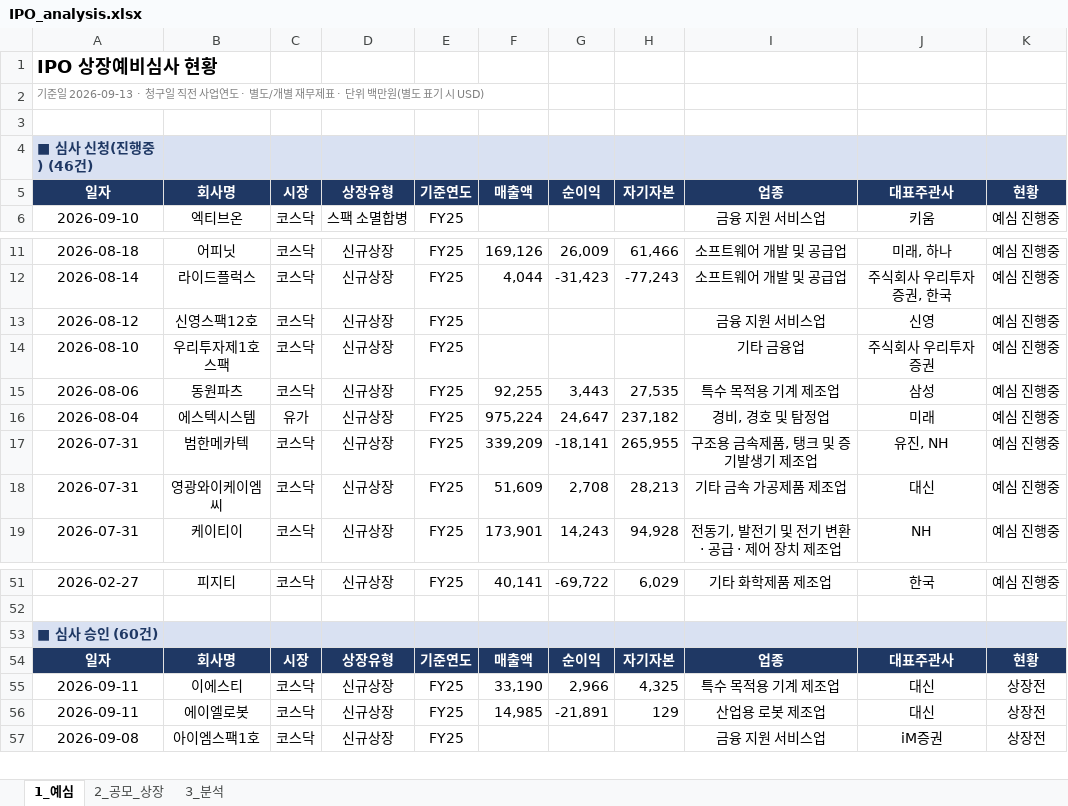
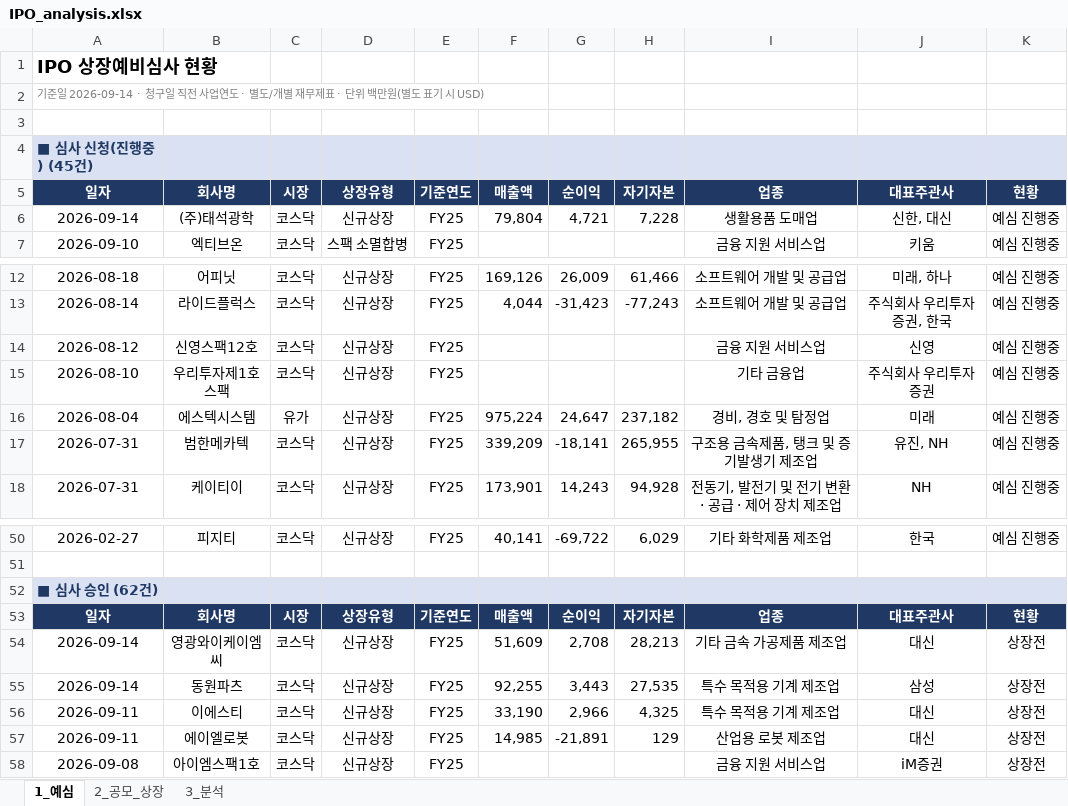
Before and after one commit to history-dungeon-user/IPO-MARKET-REVIEW, an Excel workbook: IPO_analysis.xlsx, sheet 1_예심, drawn as a sheet; only a part is shown, gaps mark what is left out; values as stored, in another font and other column widths than the file's, no borders; removed rows and columns are numbered as before the commit, all else as after; the diff names each change by its address in the sheet, - before the commit and + after, or states it on an @@ line.

```diff
--- a/IPO_analysis.xlsx (sheet 1_예심)
+++ b/IPO_analysis.xlsx (sheet 1_예심)
-A2: 기준일 2026-09-13 · 청구일…
+A2: 기준일 2026-09-14 · 청구일…
-A4: ■ 심사 신청(진행중) (46건)
+A4: ■ 심사 신청(진행중) (45건)
+row 6: 2026-09-14 | (주)태석광학 | 코스닥 | 신규상장 | FY25 | 79,804 | 4,721 | 7,228 | 생활용품 도매업 | 신한, 대신 | 예심 진행중
-row 15: 2026-08-06 | 동원파츠 | 코스닥 | 신규상장 | FY25 | 92,255 | 3,443 | 27,535 | 특수 목적용 기계 제조업 | 삼성 | 예심 진행중
-row 18: 2026-07-31 | 영광와이케이엠씨 | 코스닥 | 신규상장 | FY25 | 51,609 | 2,708 | 28,213 | 기타 금속 가공제품 제조업 | 대신 | 예심 진행중
-A52: ■ 심사 승인 (60건)
+A52: ■ 심사 승인 (62건)
+row 54: 2026-09-14 | 영광와이케이엠씨 | 코스닥 | 신규상장 | FY25 | 51,609 | 2,708 | 28,213 | 기타 금속 가공제품 제조업 | 대신 | 상장전
+row 55: 2026-09-14 | 동원파츠 | 코스닥 | 신규상장 | FY25 | 92,255 | 3,443 | 27,535 | 특수 목적용 기계 제조업 | 삼성 | 상장전
```
Also changed, not shown: sheet 2_공모_상장, sheet 3_분석, IPO_Rawdata_master.xlsx, 8 other files.
